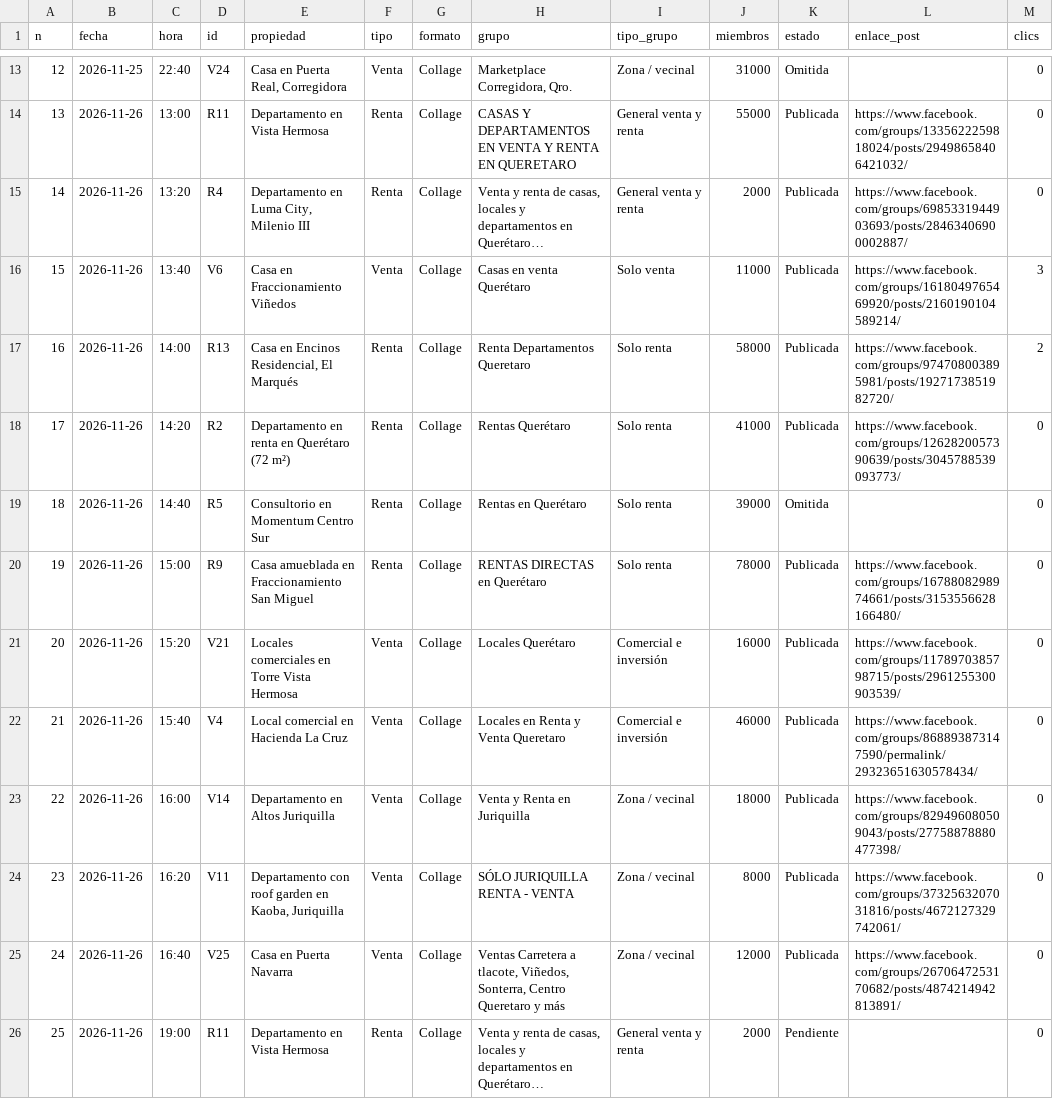
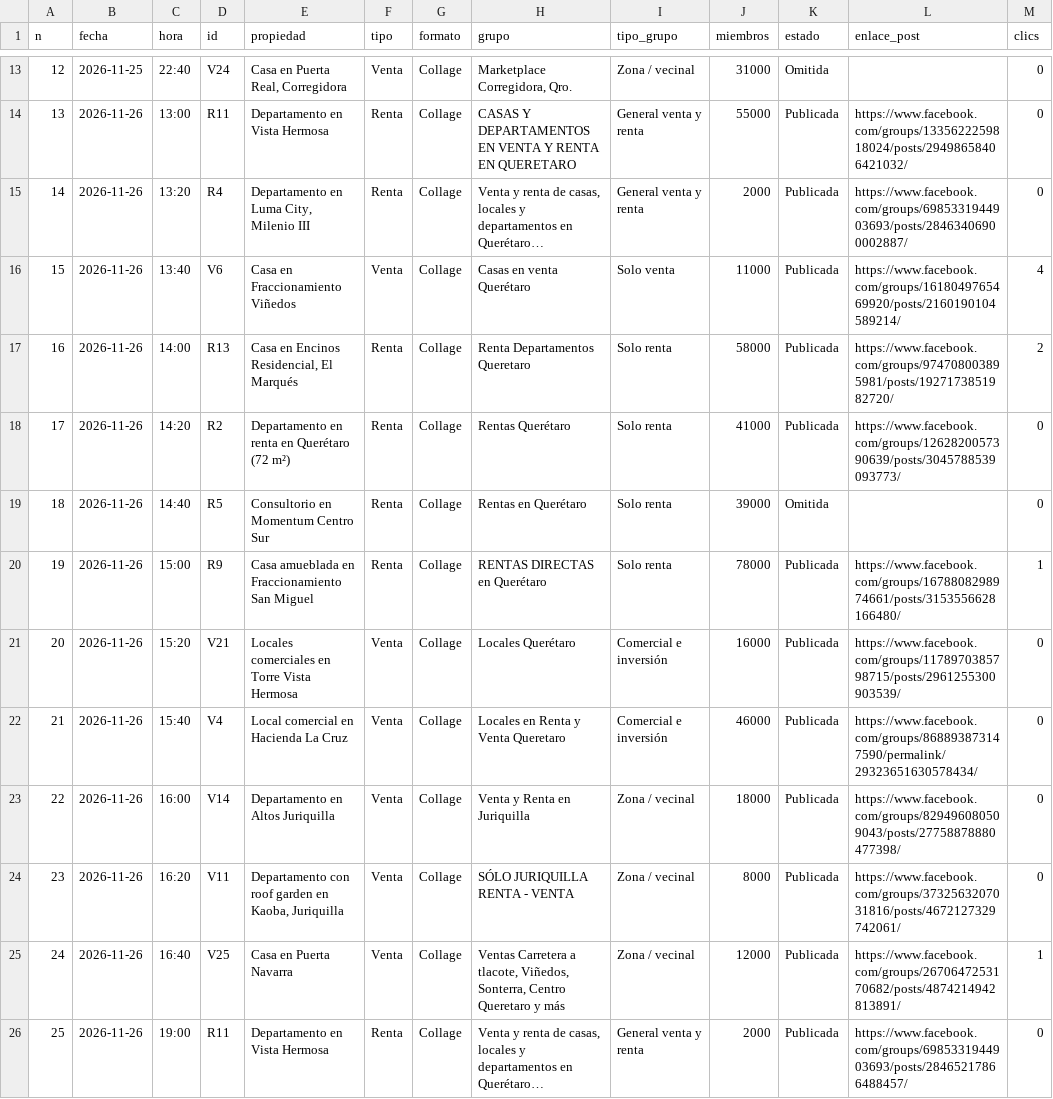
Before and after one commit to 1nueve/propiedades-mederos, a CSV file: sitio/reporte/publicaciones.csv, drawn as a sheet; only a part is shown, gaps mark what is left out; long unchanged cells end in …; the diff covers the shown part only; the diff names each change by its address in the sheet, - before the commit and + after, or states it on an @@ line.

```diff
--- a/sitio/reporte/publicaciones.csv
+++ b/sitio/reporte/publicaciones.csv
-M16 (clics): 3
+M16 (clics): 4
-M20 (clics): 0
+M20 (clics): 1
-M25 (clics): 0
+M25 (clics): 1
-K26 (estado): Pendiente
+K26 (estado): Publicada
-L26 (enlace_post): (empty)
+L26 (enlace_post): https://www.facebook.com/groups/6985331944903693/posts/28465217866488457/
```
Also changed, not shown: 19 edited cells elsewhere in this file, 1 other file.
